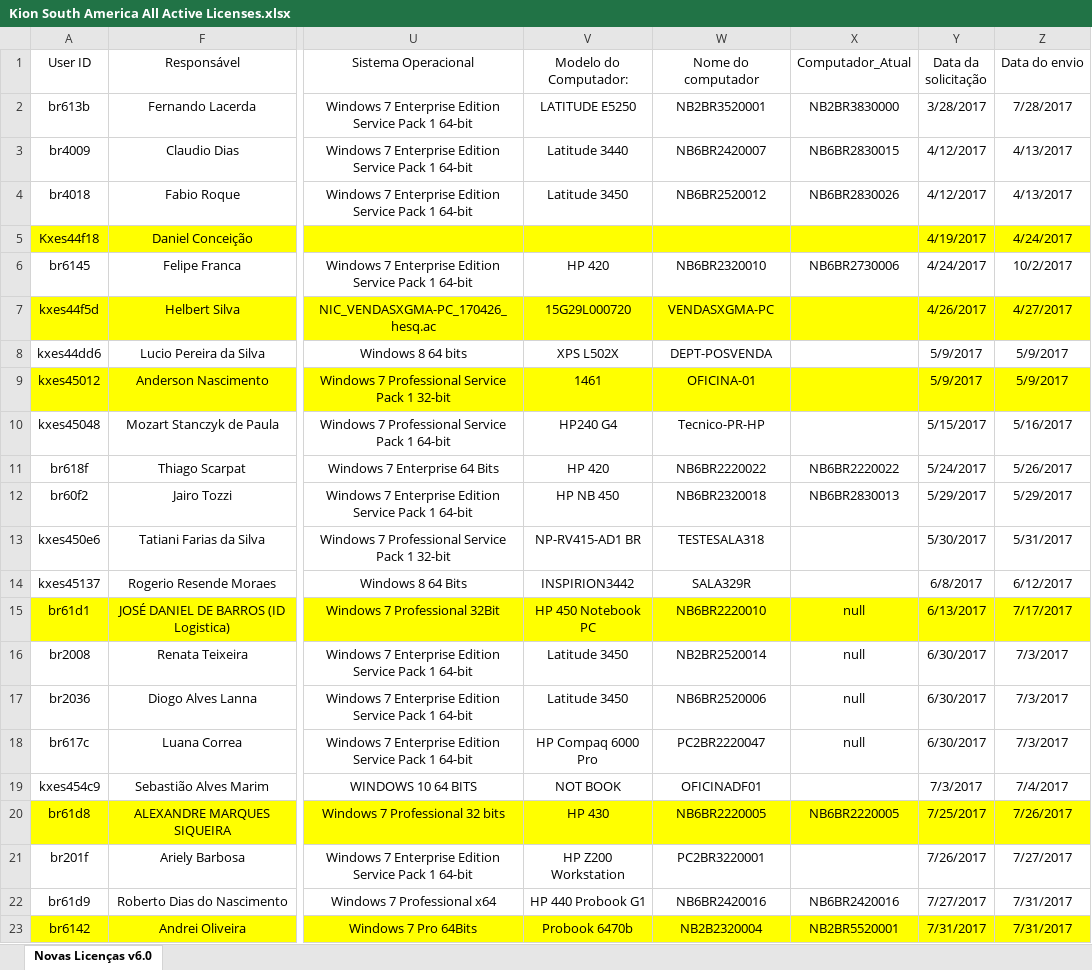
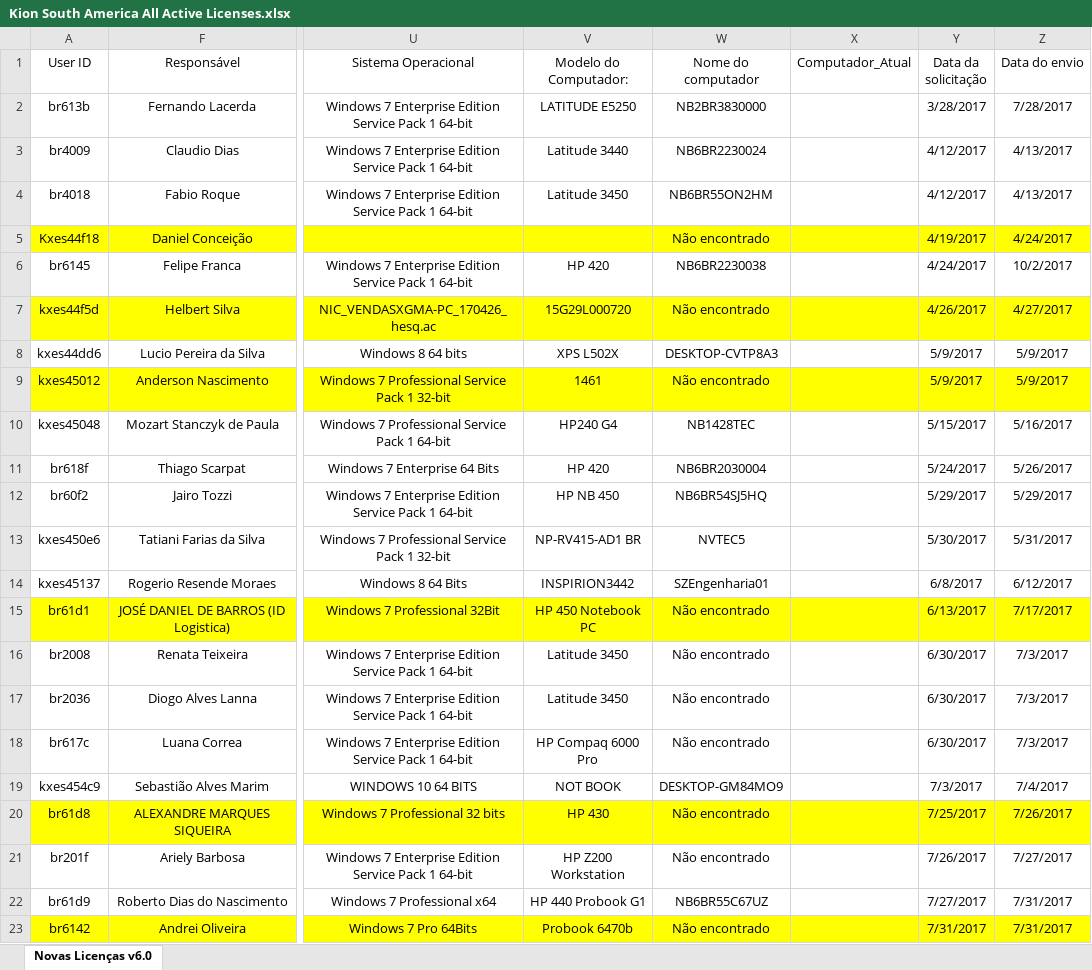
Before and after one commit to FABIOJULIOROQUE/Controle_de_licencas_LSG, an Excel workbook: Kion South America All Active Licenses.xlsx, sheet Novas Licenças v6.0, drawn as a sheet; only a part is shown, gaps mark what is left out; values as stored, in another font and other column widths than the file's, no borders; charts and pictures and table styles not drawn; the diff covers the shown part only; the diff names each change by its address in the sheet, - before the commit and + after, or states it on an @@ line.

Commit message:
Atualização do sistema de licenças - 2025-09-01_21-05

```diff
--- a/Kion South America All Active Licenses.xlsx (sheet Novas Licenças v6.0)
+++ b/Kion South America All Active Licenses.xlsx (sheet Novas Licenças v6.0)
-W2 (Nome do computador): NB2BR3520001
+W2 (Nome do computador): NB2BR3830000
-X2 (Computador_Atual): NB2BR3830000
+X2 (Computador_Atual): (empty)
-W3 (Nome do computador): NB6BR2420007
+W3 (Nome do computador): NB6BR2230024
-X3 (Computador_Atual): NB6BR2830015
+X3 (Computador_Atual): (empty)
-W4 (Nome do computador): NB6BR2520012
+W4 (Nome do computador): NB6BR55ON2HM
-X4 (Computador_Atual): NB6BR2830026
+X4 (Computador_Atual): (empty)
-W5 (Nome do computador): (empty)
+W5 (Nome do computador): Não encontrado
-W6 (Nome do computador): NB6BR2320010
+W6 (Nome do computador): NB6BR2230038
-X6 (Computador_Atual): NB6BR2730006
+X6 (Computador_Atual): (empty)
-W7 (Nome do computador): VENDASXGMA-PC
+W7 (Nome do computador): Não encontrado
-W8 (Nome do computador): DEPT-POSVENDA
+W8 (Nome do computador): DESKTOP-CVTP8A3
-W9 (Nome do computador): OFICINA-01
+W9 (Nome do computador): Não encontrado
-W10 (Nome do computador): Tecnico-PR-HP
+W10 (Nome do computador): NB1428TEC
-W11 (Nome do computador): NB6BR2220022
+W11 (Nome do computador): NB6BR2030004
-X11 (Computador_Atual): NB6BR2220022
+X11 (Computador_Atual): (empty)
-W12 (Nome do computador): NB6BR2320018
+W12 (Nome do computador): NB6BR54SJ5HQ
-X12 (Computador_Atual): NB6BR2830013
+X12 (Computador_Atual): (empty)
-W13 (Nome do computador): TESTESALA318
+W13 (Nome do computador): NVTEC5
-W14 (Nome do computador): SALA329R
+W14 (Nome do computador): SZEngenharia01
-W15 (Nome do computador): NB6BR2220010
+W15 (Nome do computador): Não encontrado
-X15:X18 (Computador_Atual): null
+X15:X18 (Computador_Atual): (empty)
-W16 (Nome do computador): NB2BR2520014
+W16 (Nome do computador): Não encontrado
-W17 (Nome do computador): NB6BR2520006
+W17 (Nome do computador): Não encontrado
-W18 (Nome do computador): PC2BR2220047
+W18 (Nome do computador): Não encontrado
-W19 (Nome do computador): OFICINADF01
+W19 (Nome do computador): DESKTOP-GM84MO9
-W20 (Nome do computador): NB6BR2220005
+W20 (Nome do computador): Não encontrado
-X20 (Computador_Atual): NB6BR2220005
+X20 (Computador_Atual): (empty)
-W21 (Nome do computador): PC2BR3220001
+W21 (Nome do computador): Não encontrado
-W22 (Nome do computador): NB6BR2420016
+W22 (Nome do computador): NB6BR55C67UZ
-X22 (Computador_Atual): NB6BR2420016
+X22 (Computador_Atual): (empty)
-W23 (Nome do computador): NB2B2320004
+W23 (Nome do computador): Não encontrado
-X23 (Computador_Atual): NB2BR5520001
+X23 (Computador_Atual): (empty)
```
Also changed, not shown: 761 edited cells and cell formats elsewhere in this sheet, 2 other files.
